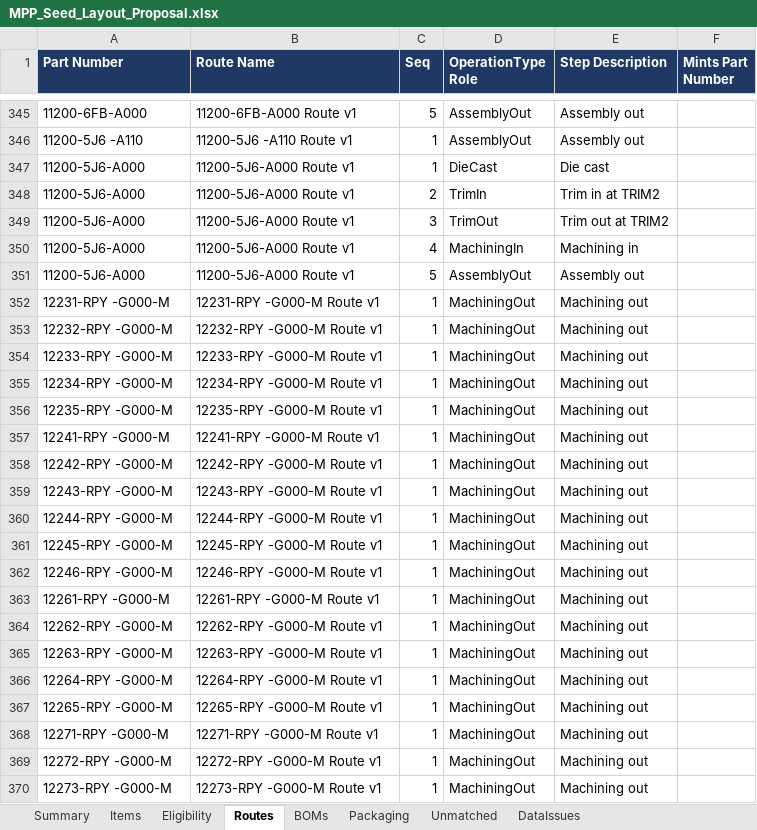
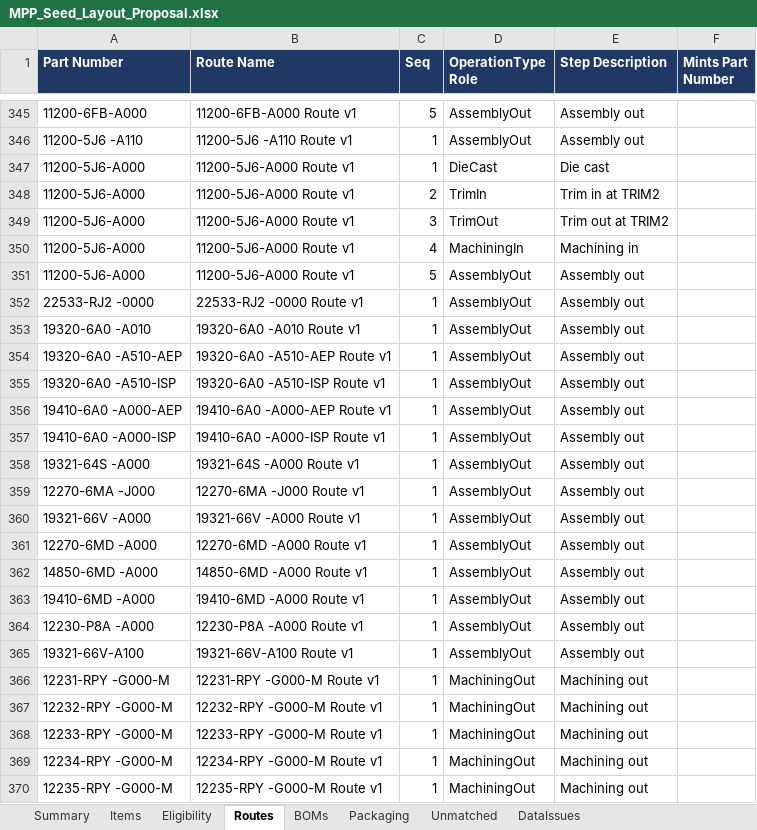
Before and after one commit to BR-Customers/MPP, an Excel workbook: reference/MPP_Seed_Layout_Proposal.xlsx, sheet Routes, drawn as a sheet; only a part is shown, gaps mark what is left out; the shorter side is filled out with more unchanged rows; values as stored, in another font and other column widths than the file's, no borders; the diff names each change by its address in the sheet, - before the commit and + after, or states it on an @@ line.

Commit message:
feat(location): printers on inspection terminals; off-site parts get an AssemblyOut route
PRINTERS ON INSPECT TERMINALS. printsFor gained INSPECT. The original rule (OUT
terminals only) predates the pass-through parts screen, which receives a vendor
box as a LOT and PRINTS AN LTT at the inspection terminal -- so an INSPECT
terminal with no Printer child made Terminal_GetPrinter resolve nothing and the
print fail silently. That gives 66B - Ins a printer in the Site loop.
INSP-SORT-T1 is created in the exception block, outside that loop, so its printer
is emitted explicitly there; it had been restored by hand in Dev earlier but was
still absent from the seed, meaning any fresh build was missing it.

No terminal serving the pass-through, assembly-out or machining-out screens is
now without a printer -- asserted, not assumed.

OFF-SITE PARTS NOW ROUTE. Each of the 14 gets a single AssemblyOut step, exactly
like every other finished good: the pass-through terminal IS an assembly line,
just a single-part one. Before this they had a line, terminal, printer, scanner
and eligibility but no route, so nothing could ever queue at those stations.
All 14 verified as a lone ConsumeMint step, and no item has more than one
published live route.

PRINTER RENUMBERING, handled. Adding a printer mid-loop shifts the cosmetic
P - NNN display names of everything after it -- 16 of them. Printer CODES are the
identity and are unchanged (44 -> 46, exactly the two new ones, none removed), but
the seed is idempotent by Code so it would never correct a Name on a row Dev
already had, leaving Dev permanently disagreeing with a fresh build. Names were
re-synced from the regenerated seed so the two match.

Dev still matches the seed exactly (the only unmatched entry is the Printer
LocationTypeDefinition code, which is not a Location).

```diff
--- a/reference/MPP_Seed_Layout_Proposal.xlsx (sheet Routes)
+++ b/reference/MPP_Seed_Layout_Proposal.xlsx (sheet Routes)
+row 352: 22533-RJ2 -0000 | 22533-RJ2 -0000 Route v1 | 1 | AssemblyOut | Assembly out
+row 353: 19320-6A0 -A010 | 19320-6A0 -A010 Route v1 | 1 | AssemblyOut | Assembly out
+row 354: 19320-6A0 -A510-AEP | 19320-6A0 -A510-AEP Route v1 | 1 | AssemblyOut | Assembly out
+row 355: 19320-6A0 -A510-ISP | 19320-6A0 -A510-ISP Route v1 | 1 | AssemblyOut | Assembly out
+row 356: 19410-6A0 -A000-AEP | 19410-6A0 -A000-AEP Route v1 | 1 | AssemblyOut | Assembly out
+row 357: 19410-6A0 -A000-ISP | 19410-6A0 -A000-ISP Route v1 | 1 | AssemblyOut | Assembly out
+row 358: 19321-64S -A000 | 19321-64S -A000 Route v1 | 1 | AssemblyOut | Assembly out
+row 359: 12270-6MA -J000 | 12270-6MA -J000 Route v1 | 1 | AssemblyOut | Assembly out
+row 360: 19321-66V -A000 | 19321-66V -A000 Route v1 | 1 | AssemblyOut | Assembly out
+row 361: 12270-6MD -A000 | 12270-6MD -A000 Route v1 | 1 | AssemblyOut | Assembly out
+row 362: 14850-6MD -A000 | 14850-6MD -A000 Route v1 | 1 | AssemblyOut | Assembly out
+row 363: 19410-6MD -A000 | 19410-6MD -A000 Route v1 | 1 | AssemblyOut | Assembly out
+row 364: 12230-P8A -A000 | 12230-P8A -A000 Route v1 | 1 | AssemblyOut | Assembly out
+row 365: 19321-66V-A100 | 19321-66V-A100 Route v1 | 1 | AssemblyOut | Assembly out
```
Also changed, not shown: sheet Summary, 5 other files.
